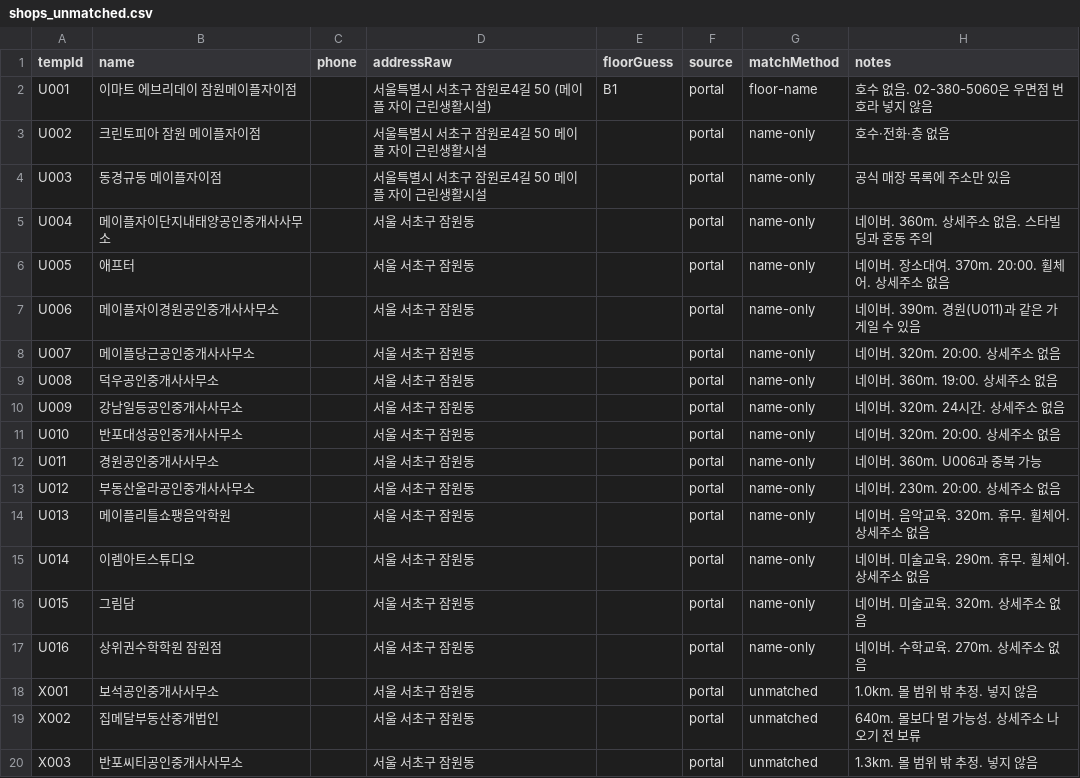
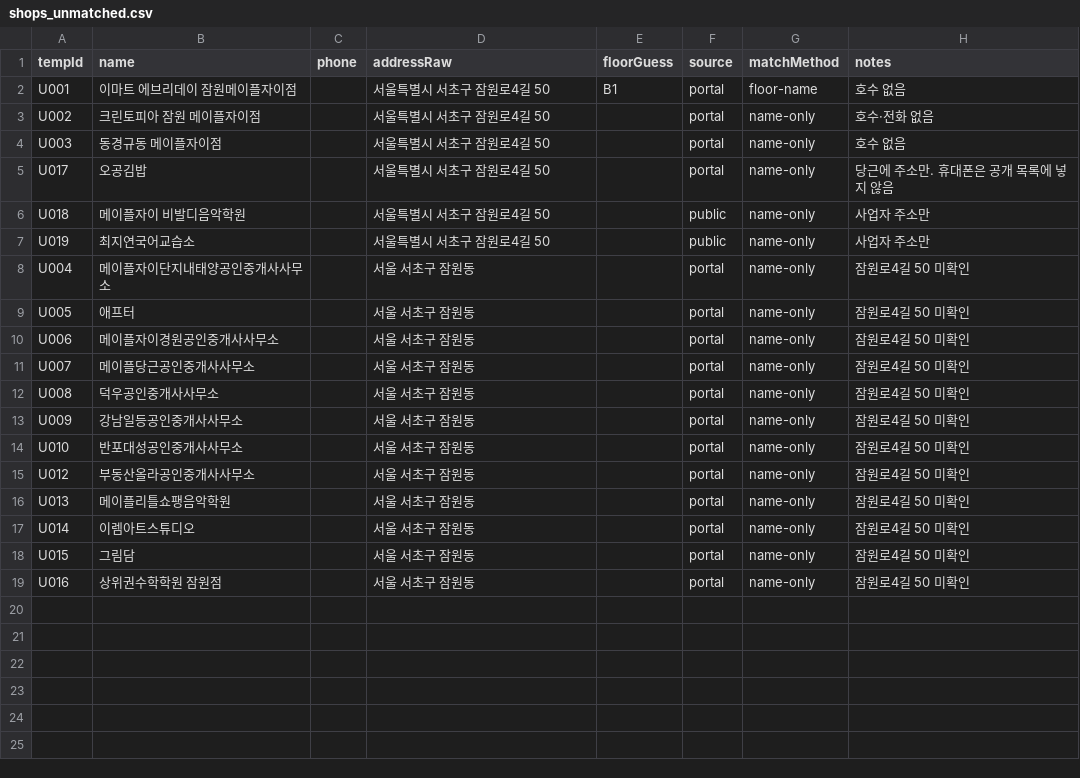
Before and after one commit to blanciel1977-lab/jamwon-maple-plaza, a CSV file: data/shops_unmatched.csv, drawn as a sheet.

```diff
--- a/data/shops_unmatched.csv
+++ b/data/shops_unmatched.csv
@@ -1,20 +1,19 @@
 tempId,name,phone,addressRaw,floorGuess,source,matchMethod,notes
-U001,이마트 에브리데이 잠원메이플자이점,,"서울특별시 서초구 잠원로4길 50 (메이플 자이 근린생활시설)",B1,portal,floor-name,호수 없음. 02-380-5060은 우면점 번호라 넣지 않음
-U002,크린토피아 잠원 메이플자이점,,"서울특별시 서초구 잠원로4길 50 메이플 자이 근린생활시설",,portal,name-only,호수·전화·층 없음
-U003,동경규동 메이플자이점,,"서울특별시 서초구 잠원로4길 50 메이플 자이 근린생활시설",,portal,name-only,공식 매장 목록에 주소만 있음
-U004,메이플자이단지내태양공인중개사사무소,,"서울 서초구 잠원동",,portal,name-only,네이버. 360m. 상세주소 없음. 스타빌딩과 혼동 주의
-U005,애프터,,"서울 서초구 잠원동",,portal,name-only,네이버. 장소대여. 370m. 20:00. 휠체어. 상세주소 없음
-U006,메이플자이경원공인중개사사무소,,"서울 서초구 잠원동",,portal,name-only,네이버. 390m. 경원(U011)과 같은 가게일 수 있음
-U007,메이플당근공인중개사사무소,,"서울 서초구 잠원동",,portal,name-only,네이버. 320m. 20:00. 상세주소 없음
-U008,덕우공인중개사사무소,,"서울 서초구 잠원동",,portal,name-only,네이버. 360m. 19:00. 상세주소 없음
-U009,강남일등공인중개사사무소,,"서울 서초구 잠원동",,portal,name-only,네이버. 320m. 24시간. 상세주소 없음
-U010,반포대성공인중개사사무소,,"서울 서초구 잠원동",,portal,name-only,네이버. 320m. 20:00. 상세주소 없음
-U011,경원공인중개사사무소,,"서울 서초구 잠원동",,portal,name-only,네이버. 360m. U006과 중복 가능
-U012,부동산올라공인중개사사무소,,"서울 서초구 잠원동",,portal,name-only,네이버. 230m. 20:00. 상세주소 없음
-U013,메이플리틀쇼팽음악학원,,"서울 서초구 잠원동",,portal,name-only,네이버. 음악교육. 320m. 휴무. 휠체어. 상세주소 없음
-U014,이렘아트스튜디오,,"서울 서초구 잠원동",,portal,name-only,네이버. 미술교육. 290m. 휴무. 휠체어. 상세주소 없음
-U015,그림담,,"서울 서초구 잠원동",,portal,name-only,네이버. 미술교육. 320m. 상세주소 없음
-U016,상위권수학학원 잠원점,,"서울 서초구 잠원동",,portal,name-only,네이버. 수학교육. 270m. 상세주소 없음
-X001,보석공인중개사사무소,,"서울 서초구 잠원동",,portal,unmatched,1.0km. 몰 범위 밖 추정. 넣지 않음
-X002,집메달부동산중개법인,,"서울 서초구 잠원동",,portal,unmatched,640m. 몰보다 멀 가능성. 상세주소 나오기 전 보류
-X003,반포씨티공인중개사사무소,,"서울 서초구 잠원동",,portal,unmatched,1.3km. 몰 범위 밖 추정. 넣지 않음
+U001,이마트 에브리데이 잠원메이플자이점,,"서울특별시 서초구 잠원로4길 50",B1,portal,floor-name,호수 없음
+U002,크린토피아 잠원 메이플자이점,,"서울특별시 서초구 잠원로4길 50",,portal,name-only,호수·전화 없음
+U003,동경규동 메이플자이점,,"서울특별시 서초구 잠원로4길 50",,portal,name-only,호수 없음
+U017,오공김밥,,"서울특별시 서초구 잠원로4길 50",,portal,name-only,당근에 주소만. 휴대폰은 공개 목록에 넣지 않음
+U018,메이플자이 비발디음악학원,,"서울특별시 서초구 잠원로4길 50",,public,name-only,사업자 주소만
+U019,최지연국어교습소,,"서울특별시 서초구 잠원로4길 50",,public,name-only,사업자 주소만
+U004,메이플자이단지내태양공인중개사사무소,,"서울 서초구 잠원동",,portal,name-only,잠원로4길 50 미확인
+U005,애프터,,"서울 서초구 잠원동",,portal,name-only,잠원로4길 50 미확인
+U006,메이플자이경원공인중개사사무소,,"서울 서초구 잠원동",,portal,name-only,잠원로4길 50 미확인
+U007,메이플당근공인중개사사무소,,"서울 서초구 잠원동",,portal,name-only,잠원로4길 50 미확인
+U008,덕우공인중개사사무소,,"서울 서초구 잠원동",,portal,name-only,잠원로4길 50 미확인
+U009,강남일등공인중개사사무소,,"서울 서초구 잠원동",,portal,name-only,잠원로4길 50 미확인
+U010,반포대성공인중개사사무소,,"서울 서초구 잠원동",,portal,name-only,잠원로4길 50 미확인
+U012,부동산올라공인중개사사무소,,"서울 서초구 잠원동",,portal,name-only,잠원로4길 50 미확인
+U013,메이플리틀쇼팽음악학원,,"서울 서초구 잠원동",,portal,name-only,잠원로4길 50 미확인
+U014,이렘아트스튜디오,,"서울 서초구 잠원동",,portal,name-only,잠원로4길 50 미확인
+U015,그림담,,"서울 서초구 잠원동",,portal,name-only,잠원로4길 50 미확인
+U016,상위권수학학원 잠원점,,"서울 서초구 잠원동",,portal,name-only,잠원로4길 50 미확인
```
Also changed, not shown: data/shops.csv, data/units.csv, 1 other file.
